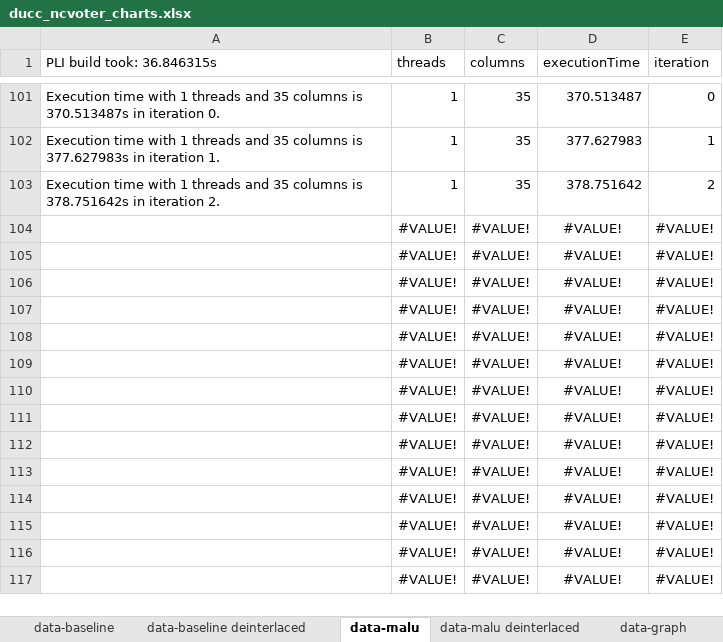
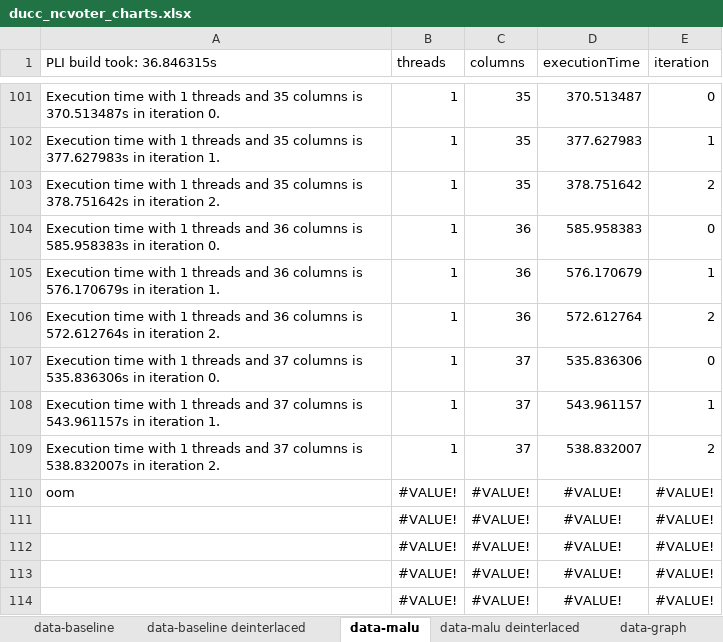
Before and after one commit to jakob-zwiener/pli-benchmarks, an Excel workbook: benchmarks/pli-manager-graph/be8d79b 161f47c/ducc_ncvoter_charts.xlsx, sheet data-malu, drawn as a sheet; only a part is shown, gaps mark what is left out; the shorter side is filled out with more unchanged rows; values as stored, in another font and other column widths than the file's, no borders; removed rows and columns are numbered as before the commit, all else as after; the diff names each change by its address in the sheet, - before the commit and + after, or states it on an @@ line.

```diff
--- a/benchmarks/pli-manager-graph/be8d79b 161f47c/ducc_ncvoter_charts.xlsx (sheet data-malu)
+++ b/benchmarks/pli-manager-graph/be8d79b 161f47c/ducc_ncvoter_charts.xlsx (sheet data-malu)
-row 104:  | #VALUE! | #VALUE! | #VALUE! | #VALUE!
-row 105:  | #VALUE! | #VALUE! | #VALUE! | #VALUE!
-row 106:  | #VALUE! | #VALUE! | #VALUE! | #VALUE!
-row 107:  | #VALUE! | #VALUE! | #VALUE! | #VALUE!
-row 108:  | #VALUE! | #VALUE! | #VALUE! | #VALUE!
-row 109:  | #VALUE! | #VALUE! | #VALUE! | #VALUE!
+row 104: Execution time with 1 threads and 36 columns is 585.958383s in iteration 0. | 1 | 36 | 585.958383 | 0
+row 105: Execution time with 1 threads and 36 columns is 576.170679s in iteration 1. | 1 | 36 | 576.170679 | 1
+row 106: Execution time with 1 threads and 36 columns is 572.612764s in iteration 2. | 1 | 36 | 572.612764 | 2
+row 107: Execution time with 1 threads and 37 columns is 535.836306s in iteration 0. | 1 | 37 | 535.836306 | 0
+row 108: Execution time with 1 threads and 37 columns is 543.961157s in iteration 1. | 1 | 37 | 543.961157 | 1
+row 109: Execution time with 1 threads and 37 columns is 538.832007s in iteration 2. | 1 | 37 | 538.832007 | 2
-A110 (PLI build took: 36.846315s): (empty)
+A110 (PLI build took: 36.846315s): oom
```
Also changed, not shown: sheet data-graph, sheet data-graph deinterlaced, sheet data-malu deinterlaced, charts or pictures.
